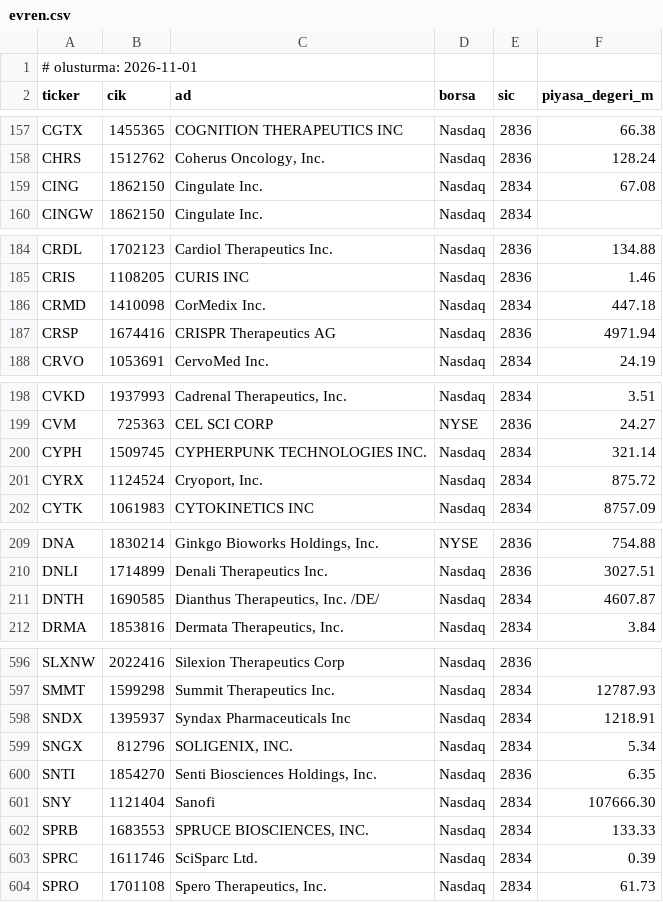
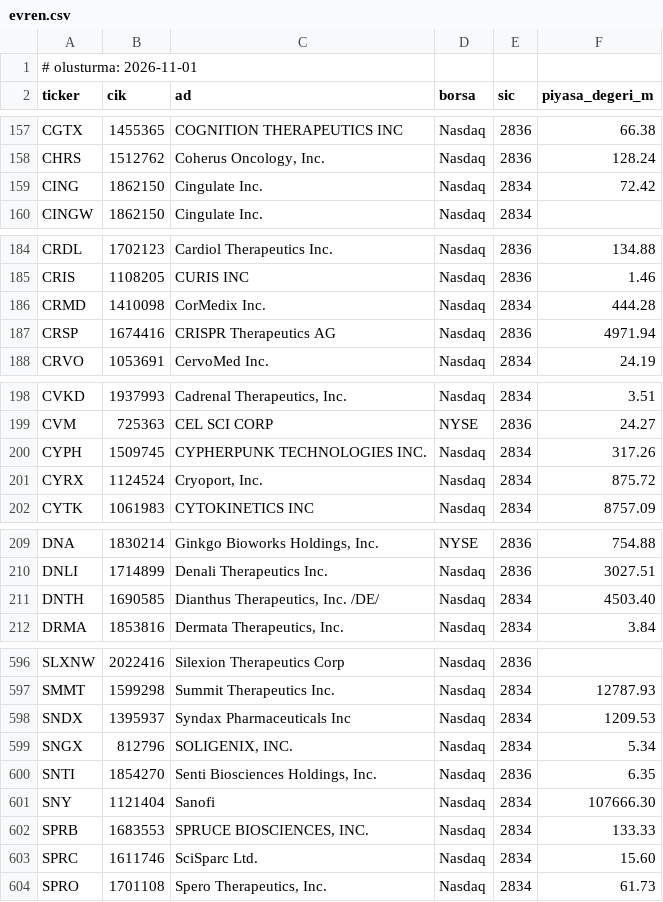
Before and after one commit to senoldak/rasathane, a CSV file: biOF/rasathane/veri/evren.csv, drawn as a sheet; only a part is shown, gaps mark what is left out; the diff covers the shown part only.

```diff
--- a/biOF/rasathane/veri/evren.csv
+++ b/biOF/rasathane/veri/evren.csv
@@ -158,3 +158,3 @@ CGTX,1455365,COGNITION THERAPEUTICS INC,Nasdaq,2836,66.38
 CHRS,1512762,"Coherus Oncology, Inc.",Nasdaq,2836,128.24
-CING,1862150,Cingulate Inc.,Nasdaq,2834,67.08
+CING,1862150,Cingulate Inc.,Nasdaq,2834,72.42
 CINGW,1862150,Cingulate Inc.,Nasdaq,2834,
@@ -185,3 +185,3 @@ CRDL,1702123,Cardiol Therapeutics Inc.,Nasdaq,2836,134.88
 CRIS,1108205,CURIS INC,Nasdaq,2836,1.46
-CRMD,1410098,CorMedix Inc.,Nasdaq,2834,447.18
+CRMD,1410098,CorMedix Inc.,Nasdaq,2834,444.28
 CRSP,1674416,CRISPR Therapeutics AG,Nasdaq,2836,4971.94
@@ -199,3 +199,3 @@ CVKD,1937993,"Cadrenal Therapeutics, Inc.",Nasdaq,2834,3.51
 CVM,725363,CEL SCI CORP,NYSE,2836,24.27
-CYPH,1509745,CYPHERPUNK TECHNOLOGIES INC.,Nasdaq,2834,321.14
+CYPH,1509745,CYPHERPUNK TECHNOLOGIES INC.,Nasdaq,2834,317.26
 CYRX,1124524,"Cryoport, Inc.",Nasdaq,2834,875.72
@@ -210,3 +210,3 @@ DNA,1830214,"Ginkgo Bioworks Holdings, Inc.",NYSE,2836,754.88
 DNLI,1714899,Denali Therapeutics Inc.,Nasdaq,2836,3027.51
-DNTH,1690585,"Dianthus Therapeutics, Inc. /DE/",Nasdaq,2834,4607.87
+DNTH,1690585,"Dianthus Therapeutics, Inc. /DE/",Nasdaq,2834,4503.40
 DRMA,1853816,"Dermata Therapeutics, Inc.",Nasdaq,2834,3.84
@@ -597,3 +597,3 @@ SLXNW,2022416,Silexion Therapeutics Corp,Nasdaq,2836,
 SMMT,1599298,Summit Therapeutics Inc.,Nasdaq,2834,12787.93
-SNDX,1395937,Syndax Pharmaceuticals Inc,Nasdaq,2834,1218.91
+SNDX,1395937,Syndax Pharmaceuticals Inc,Nasdaq,2834,1209.53
 SNGX,812796,"SOLIGENIX, INC.",Nasdaq,2834,5.34
@@ -602,3 +602,3 @@ SNY,1121404,Sanofi,Nasdaq,2834,107666.30
 SPRB,1683553,"SPRUCE BIOSCIENCES, INC.",Nasdaq,2834,133.33
-SPRC,1611746,SciSparc Ltd.,Nasdaq,2834,0.39
+SPRC,1611746,SciSparc Ltd.,Nasdaq,2834,15.60
 SPRO,1701108,"Spero Therapeutics, Inc.",Nasdaq,2834,61.73
```
Also changed, not shown: 13 edited cells elsewhere in this file.
